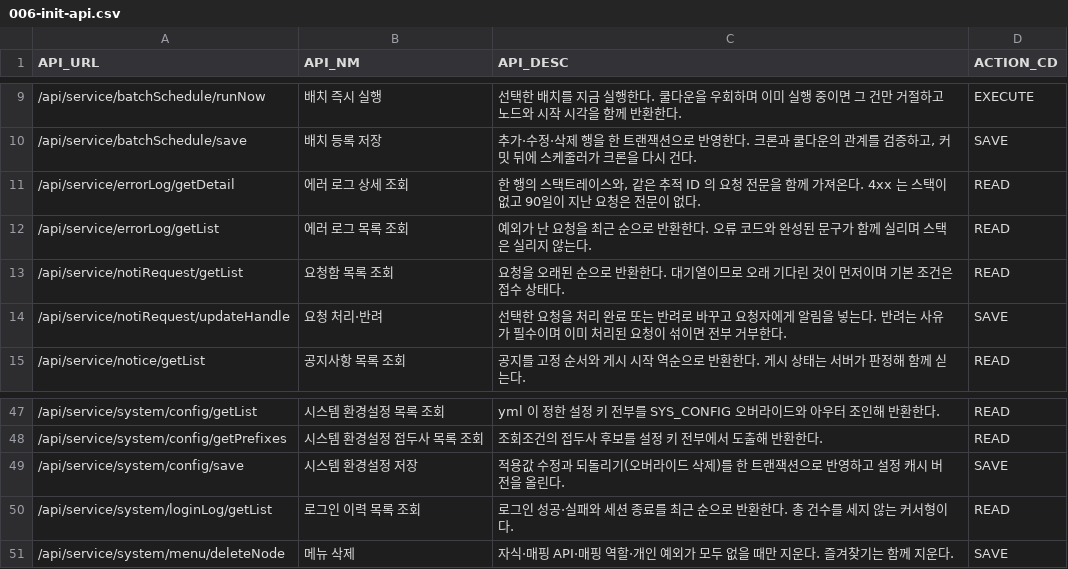
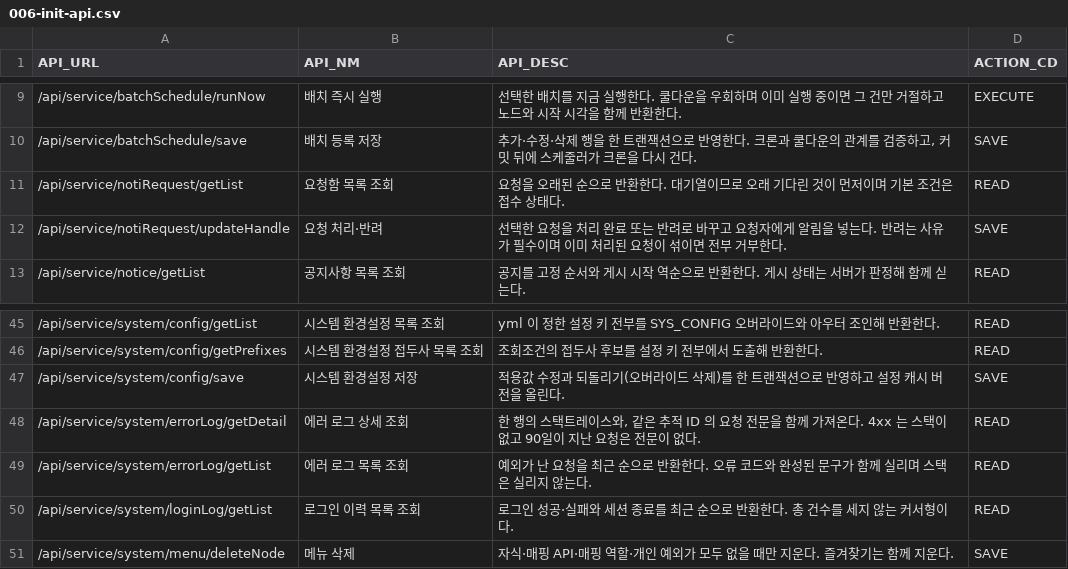
Before and after one commit to choijoobok/ai-agent, a CSV file: sources/backend/bootstrap/src/main/resources/db/changelog/data/006-init-api.csv, drawn as a sheet; only a part is shown, gaps mark what is left out.

Commit message:
feat: 오류·다운로드 이력 system 이행 — 구 경로 제거
왜: 오류 이력과 클라이언트 엑셀 다운로드 이력을 system 경계의 단일 정식 경로로 옮기고, CLOB 상세는 목록과 같은 이력 메뉴 READ 권한으로 보호한다. 구 경로를 즉시 제거해 경로·시드·문서가 한 사실을 가리키게 한다.

Agent: Codex

```diff
--- a/sources/backend/bootstrap/src/main/resources/db/changelog/data/006-init-api.csv
+++ b/sources/backend/bootstrap/src/main/resources/db/changelog/data/006-init-api.csv
@@ -10,4 +10,2 @@ API_URL,API_NM,API_DESC,ACTION_CD
 /api/service/batchSchedule/save,배치 등록 저장,"추가·수정·삭제 행을 한 트랜잭션으로 반영한다. 크론과 쿨다운의 관계를 검증하고, 커밋 뒤에 스케줄러가 크론을 다시 건다.",SAVE
-/api/service/errorLog/getDetail,에러 로그 상세 조회,"한 행의 스택트레이스와, 같은 추적 ID 의 요청 전문을 함께 가져온다. 4xx 는 스택이 없고 90일이 지난 요청은 전문이 없다.",READ
-/api/service/errorLog/getList,에러 로그 목록 조회,예외가 난 요청을 최근 순으로 반환한다. 오류 코드와 완성된 문구가 함께 실리며 스택은 실리지 않는다.,READ
 /api/service/notiRequest/getList,요청함 목록 조회,요청을 오래된 순으로 반환한다. 대기열이므로 오래 기다린 것이 먼저이며 기본 조건은 접수 상태다.,READ
@@ -49,2 +47,4 @@ API_URL,API_NM,API_DESC,ACTION_CD
 /api/service/system/config/save,시스템 환경설정 저장,적용값 수정과 되돌리기(오버라이드 삭제)를 한 트랜잭션으로 반영하고 설정 캐시 버전을 올린다.,SAVE
+/api/service/system/errorLog/getDetail,에러 로그 상세 조회,"한 행의 스택트레이스와, 같은 추적 ID 의 요청 전문을 함께 가져온다. 4xx 는 스택이 없고 90일이 지난 요청은 전문이 없다.",READ
+/api/service/system/errorLog/getList,에러 로그 목록 조회,예외가 난 요청을 최근 순으로 반환한다. 오류 코드와 완성된 문구가 함께 실리며 스택은 실리지 않는다.,READ
 /api/service/system/loginLog/getList,로그인 이력 목록 조회,로그인 성공·실패와 세션 종료를 최근 순으로 반환한다. 총 건수를 세지 않는 커서형이다.,READ
```
Also changed, not shown: sources/backend/bootstrap/src/main/resources/db/changelog/data/003-init-menu.csv, sources/backend/bootstrap/src/main/resources/db/changelog/data/007-init-menu-api.csv, 39 other files.
